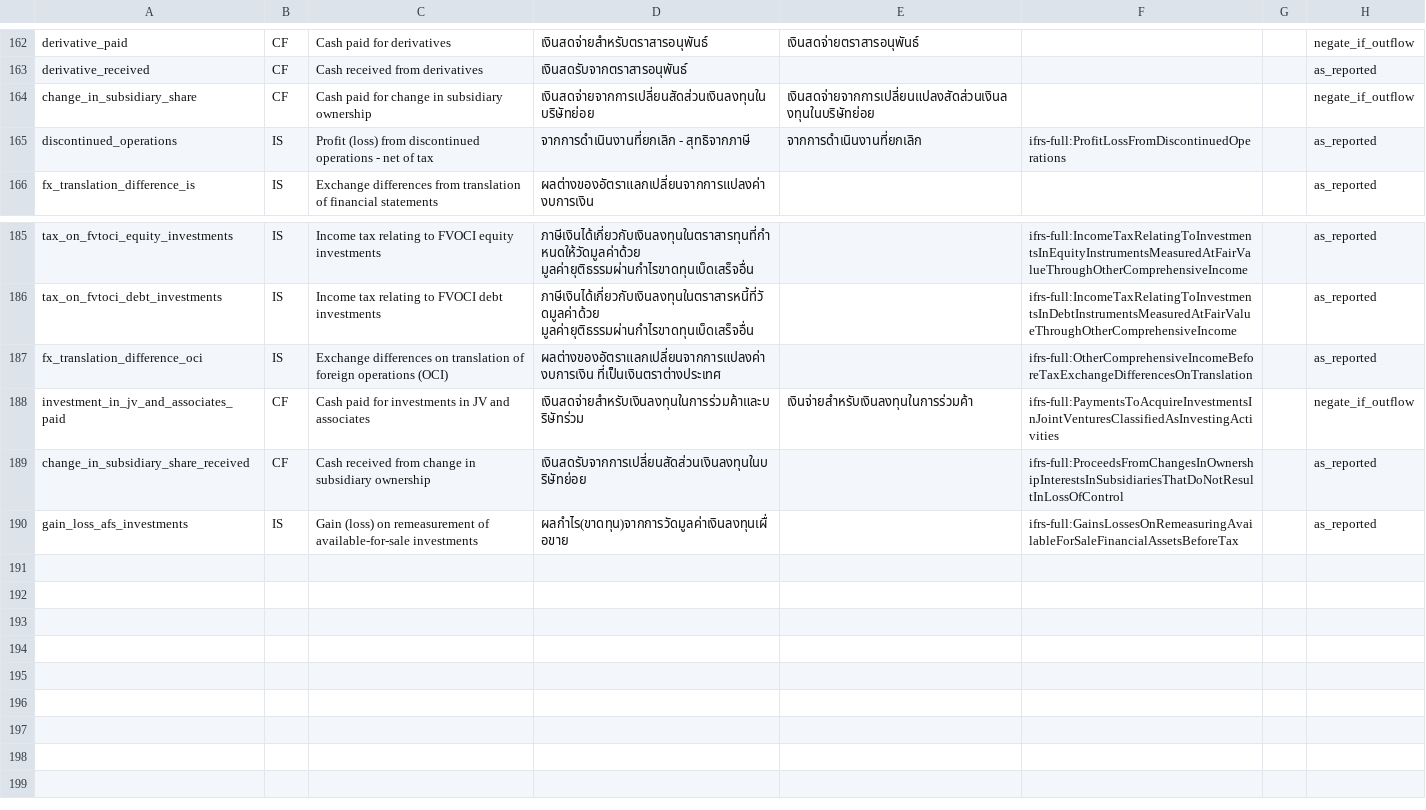
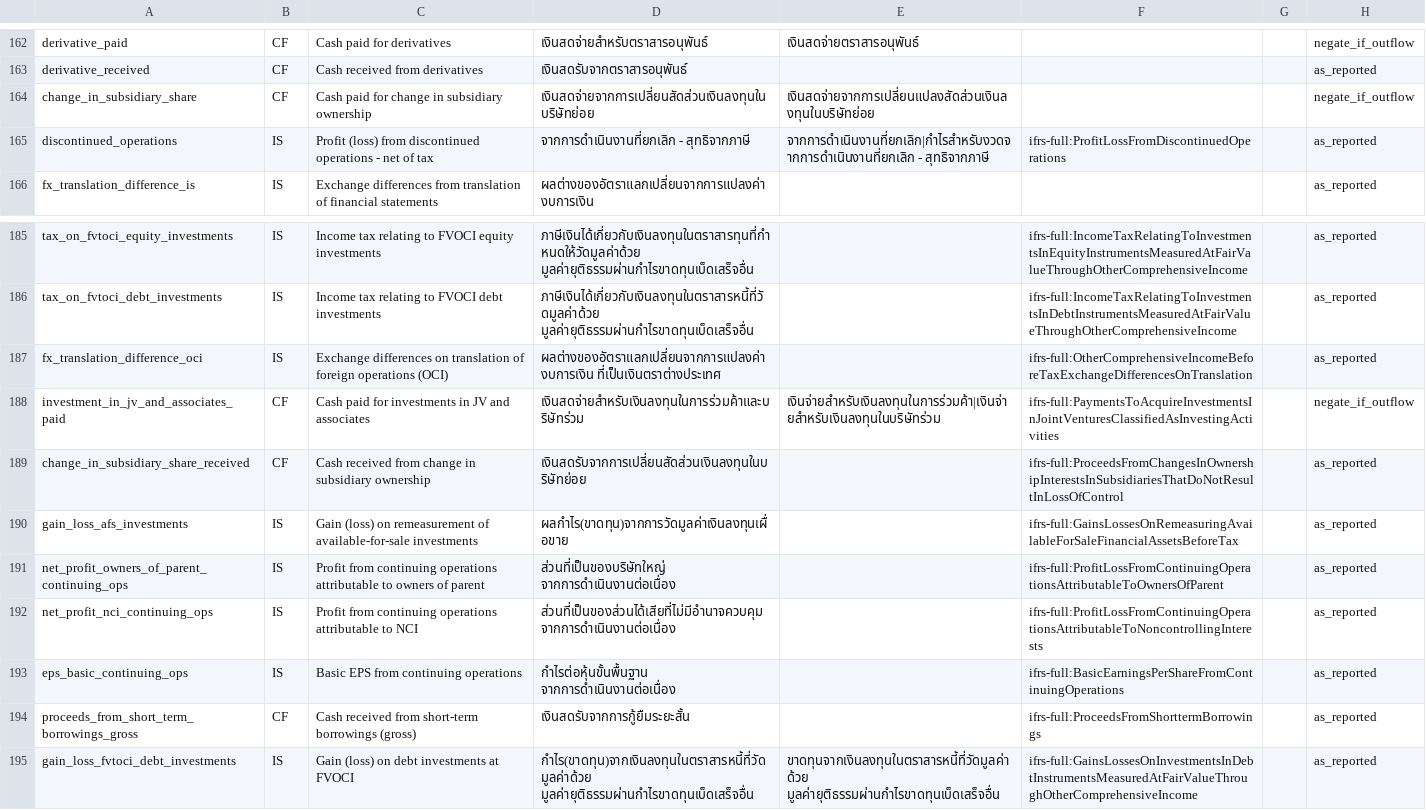
Before and after one commit to ninyawee/thaifin, a CSV file: data/concepts.csv, drawn as a sheet; only a part is shown, gaps mark what is left out.

```diff
--- a/data/concepts.csv
+++ b/data/concepts.csv
@@ -164,3 +164,3 @@ derivative_received,CF,Cash received from derivatives,เงินสดรั
 change_in_subsidiary_share,CF,Cash paid for change in subsidiary ownership,เงินสดจ่ายจากการเปลี่ยนสัดส่วนเงินลงทุนในบริษัทย่อย,เงินสดจ่ายจากการเปลี่ยนแปลงสัดส่วนเงินลงทุนในบริษัทย่อย,,,negate_if_outflow
-discontinued_operations,IS,Profit (loss) from discontinued operations - net of tax,จากการดำเนินงานที่ยกเลิก - สุทธิจากภาษี,จากการดำเนินงานที่ยกเลิก,ifrs-full:ProfitLossFromDiscontinuedOperations,,as_reported
+discontinued_operations,IS,Profit (loss) from discontinued operations - net of tax,จากการดำเนินงานที่ยกเลิก - สุทธิจากภาษี,จากการดำเนินงานที่ยกเลิก|กำไรสำหรับงวดจากการดำเนินงานที่ยกเลิก - สุทธิจากภาษี,ifrs-full:ProfitLossFromDiscontinuedOperations,,as_reported
 fx_translation_difference_is,IS,Exchange differences from translation of financial statements,ผลต่างของอัตราแลกเปลี่ยนจากการแปลงค่างบการเงิน,,,,as_reported
@@ -187,4 +187,9 @@ tax_on_fvtoci_debt_investments,IS,Income tax relating to FVOCI debt investments,
 fx_translation_difference_oci,IS,Exchange differences on translation of foreign operations (OCI),ผลต่างของอัตราแลกเปลี่ยนจากการแปลงค่างบการเงิน ที่เป็นเงินตราต่างประเทศ,,ifrs-full:OtherComprehensiveIncomeBeforeTaxExchangeDifferencesOnTranslation,,as_reported
-investment_in_jv_and_associates_paid,CF,Cash paid for investments in JV and associates,เงินสดจ่ายสำหรับเงินลงทุนในการร่วมค้าและบริษัทร่วม,เงินจ่ายสำหรับเงินลงทุนในการร่วมค้า,ifrs-full:PaymentsToAcquireInvestmentsInJointVenturesClassifiedAsInvestingActivities,,negate_if_outflow
+investment_in_jv_and_associates_paid,CF,Cash paid for investments in JV and associates,เงินสดจ่ายสำหรับเงินลงทุนในการร่วมค้าและบริษัทร่วม,เงินจ่ายสำหรับเงินลงทุนในการร่วมค้า|เงินจ่ายสำหรับเงินลงทุนในบริษัทร่วม,ifrs-full:PaymentsToAcquireInvestmentsInJointVenturesClassifiedAsInvestingActivities,,negate_if_outflow
 change_in_subsidiary_share_received,CF,Cash received from change in subsidiary ownership,เงินสดรับจากการเปลี่ยนสัดส่วนเงินลงทุนในบริษัทย่อย,,ifrs-full:ProceedsFromChangesInOwnershipInterestsInSubsidiariesThatDoNotResultInLossOfControl,,as_reported
 gain_loss_afs_investments,IS,Gain (loss) on remeasurement of available-for-sale investments,ผลกำไร(ขาดทุน)จากการวัดมูลค่าเงินลงทุนเผื่อขาย,,ifrs-full:GainsLossesOnRemeasuringAvailableForSaleFinancialAssetsBeforeTax,,as_reported
+net_profit_owners_of_parent_continuing_ops,IS,Profit from continuing operations attributable to owners of parent,ส่วนที่เป็นของบริษัทใหญ่ จากการดำเนินงานต่อเนื่อง,,ifrs-full:ProfitLossFromContinuingOperationsAttributableToOwnersOfParent,,as_reported
+net_profit_nci_continuing_ops,IS,Profit from continuing operations attributable to NCI,ส่วนที่เป็นของส่วนได้เสียที่ไม่มีอำนาจควบคุม จากการดำเนินงานต่อเนื่อง,,ifrs-full:ProfitLossFromContinuingOperationsAttributableToNoncontrollingInterests,,as_reported
+eps_basic_continuing_ops,IS,Basic EPS from continuing operations,กำไรต่อหุ้นขั้นพื้นฐาน จากการดำเนินงานต่อเนื่อง,,ifrs-full:BasicEarningsPerShareFromContinuingOperations,,as_reported
+proceeds_from_short_term_borrowings_gross,CF,Cash received from short-term borrowings (gross),เงินสดรับจากการกู้ยืมระยะสั้น,,ifrs-full:ProceedsFromShorttermBorrowings,,as_reported
+gain_loss_fvtoci_debt_investments,IS,Gain (loss) on debt investments at FVOCI,กำไร(ขาดทุน)จากเงินลงทุนในตราสารหนี้ที่วัดมูลค่าด้วย มูลค่ายุติธรรมผ่านกำไรขาดทุนเบ็ดเสร็จอื่น,ขาดทุนจากเงินลงทุนในตราสารหนี้ที่วัดมูลค่าด้วย มูลค่ายุติธรรมผ่านกำไรขาดทุนเบ็ดเสร็จอื่น,ifrs-full:GainsLossesOnInvestmentsInDebtInstrumentsMeasuredAtFairValueThroughOtherComprehensiveIncome,,as_reported
```
